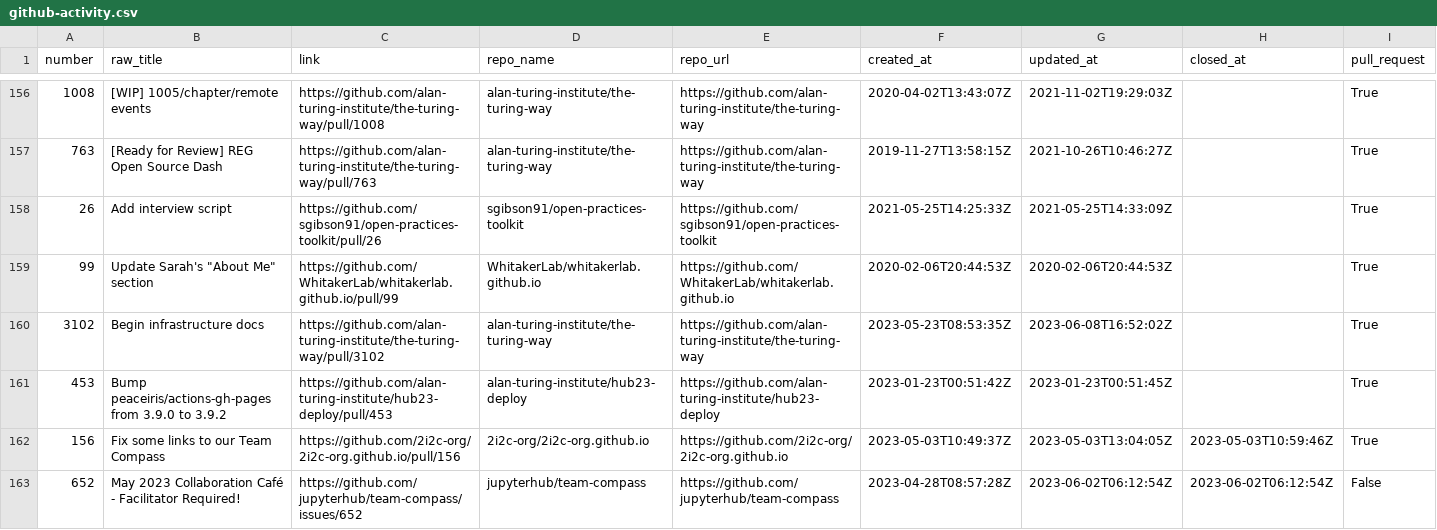
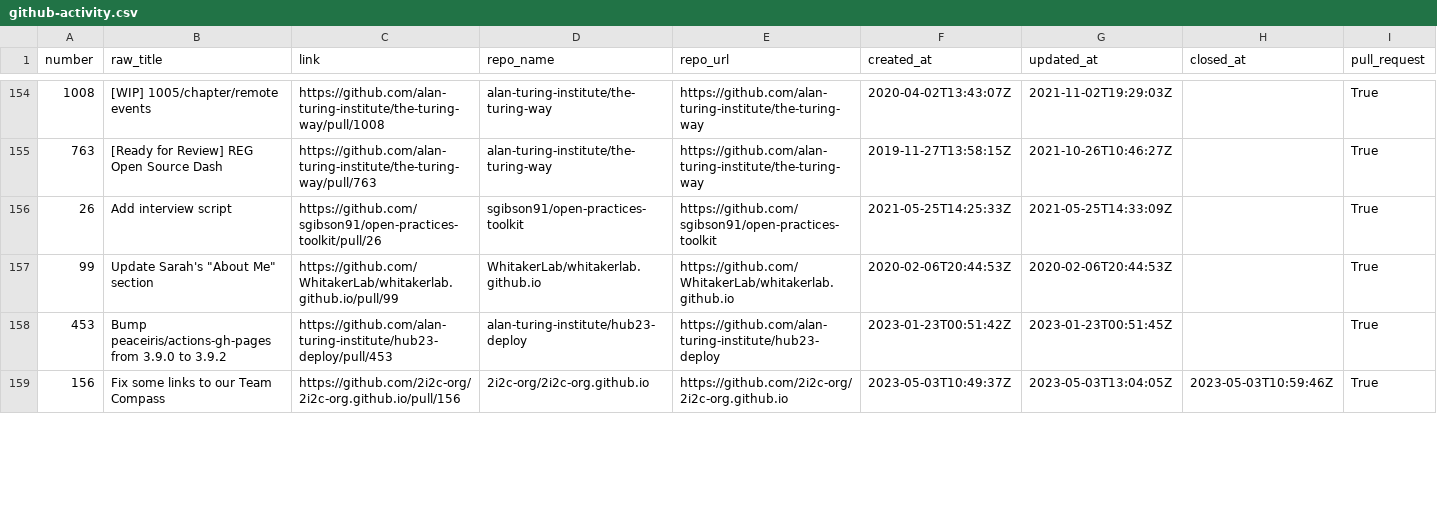
Before and after one commit to sgibson91/github-activity-dashboard, a CSV file: github-activity.csv, drawn as a sheet; only a part is shown, gaps mark what is left out; removed rows and columns are numbered as before the commit, all else as after; rows hold the shown columns only; the diff covers the shown part only; the diff names each change by its address in the sheet, - before the commit and + after, or states it on an @@ line.

Commit message:
Update the GitHub Activity CSV file

```diff
--- a/github-activity.csv
+++ b/github-activity.csv
-row 160: 3102 | Begin infrastructure docs | https://github.com/alan-turing-institute/the-turing-way/pull/3102 | alan-turing-institute/the-turing-way | https://github.com/alan-turing-institute/the-turing-way | 2023-05-23T08:53:35Z | 2023-06-08T16:52:02Z |  | True
-row 163: 652 | May 2023 Collaboration Café - Facilitator Required! | https://github.com/jupyterhub/team-compass/issues/652 | jupyterhub/team-compass | https://github.com/jupyterhub/team-compass | 2023-04-28T08:57:28Z | 2023-06-02T06:12:54Z | 2023-06-02T06:12:54Z | False
```
Also changed, not shown: 4 added rows, 6 removed rows, 1 moved row and 22 edited cells elsewhere in this file.
